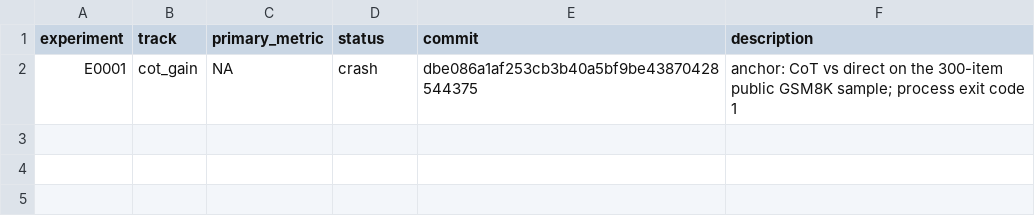
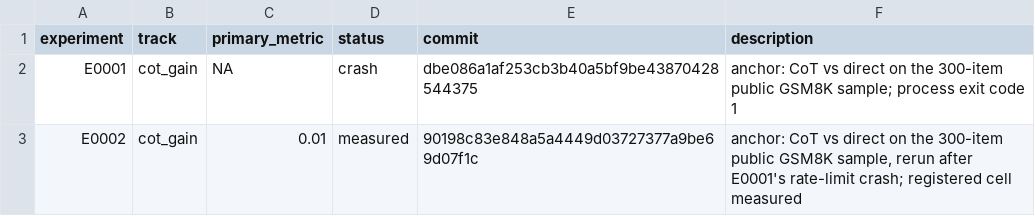
Before and after one commit to Xiang-Shan/klein-auto-research, a TSV file: studies/20-llm-cot-contamination/results.tsv, drawn as a sheet.

Commit message:
evidence E0002: measured

```diff
--- a/studies/20-llm-cot-contamination/results.tsv
+++ b/studies/20-llm-cot-contamination/results.tsv
@@ -2 +2,2 @@ experiment	track	primary_metric	status	commit	description
 E0001	cot_gain	NA	crash	dbe086a1af253cb3b40a5bf9be43870428544375	anchor: CoT vs direct on the 300-item public GSM8K sample; process exit code 1
+E0002	cot_gain	0.01	measured	90198c83e848a5a4449d03727377a9be69d07f1c	anchor: CoT vs direct on the 300-item public GSM8K sample, rerun after E0001's rate-limit crash; registered cell measured
```
Also changed, not shown: 8 other files.
